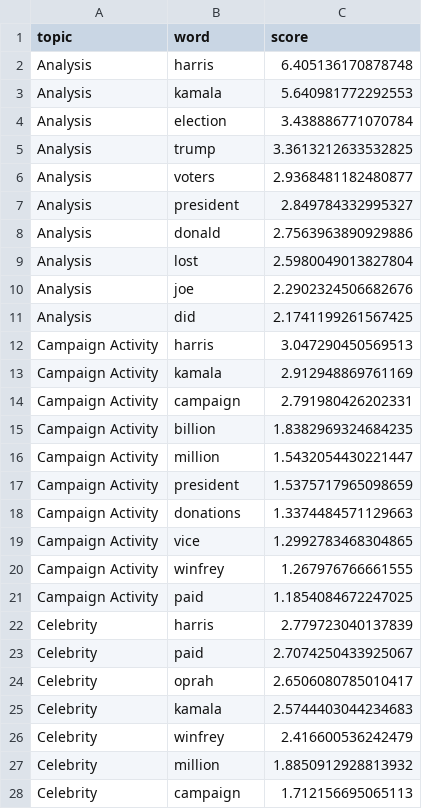
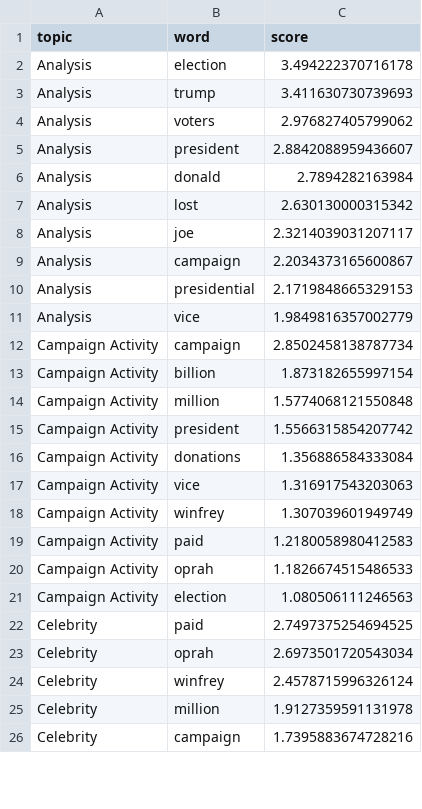
Before and after one commit to jkcoding7/harris-news-coverage, a CSV file: data/top_words_by_topic_after.csv, drawn as a sheet; only a part is shown; the diff covers the shown part only.

Commit message:
Add stop words kamala and harris, and recompute tf-idf

```diff
--- a/data/top_words_by_topic_after.csv
+++ b/data/top_words_by_topic_after.csv
@@ -1,28 +1,26 @@
 topic,word,score
-Analysis,harris,6.405136170878748
-Analysis,kamala,5.640981772292553
-Analysis,election,3.438886771070784
-Analysis,trump,3.3613212633532825
-Analysis,voters,2.9368481182480877
-Analysis,president,2.849784332995327
-Analysis,donald,2.7563963890929886
-Analysis,lost,2.5980049013827804
-Analysis,joe,2.2902324506682676
-Analysis,did,2.1741199261567425
-Campaign Activity,harris,3.047290450569513
-Campaign Activity,kamala,2.912948869761169
-Campaign Activity,campaign,2.791980426202331
-Campaign Activity,billion,1.8382969324684235
-Campaign Activity,million,1.5432054430221447
-Campaign Activity,president,1.5375717965098659
-Campaign Activity,donations,1.3374484571129663
-Campaign Activity,vice,1.2992783468304865
-Campaign Activity,winfrey,1.267976766661555
-Campaign Activity,paid,1.1854084672247025
-Celebrity,harris,2.779723040137839
-Celebrity,paid,2.7074250433925067
-Celebrity,oprah,2.6506080785010417
-Celebrity,kamala,2.5744403044234683
-Celebrity,winfrey,2.416600536242479
-Celebrity,million,1.8850912928813932
-Celebrity,campaign,1.712156695065113
+Analysis,election,3.494222370716178
+Analysis,trump,3.411630730739693
+Analysis,voters,2.976827405799062
+Analysis,president,2.8842088959436607
+Analysis,donald,2.7894282163984
+Analysis,lost,2.630130000315342
+Analysis,joe,2.3214039031207117
+Analysis,campaign,2.2034373165600867
+Analysis,presidential,2.1719848665329153
+Analysis,vice,1.9849816357002779
+Campaign Activity,campaign,2.8502458138787734
+Campaign Activity,billion,1.873182655997154
+Campaign Activity,million,1.5774068121550848
+Campaign Activity,president,1.5566315854207742
+Campaign Activity,donations,1.356886584333084
+Campaign Activity,vice,1.316917543203063
+Campaign Activity,winfrey,1.307039601949749
+Campaign Activity,paid,1.2180058980412583
+Campaign Activity,oprah,1.1826674515486533
+Campaign Activity,election,1.080506111246563
+Celebrity,paid,2.7497375254694525
+Celebrity,oprah,2.6973501720543034
+Celebrity,winfrey,2.4578715996326124
+Celebrity,million,1.9127359591131978
+Celebrity,campaign,1.7395883674728216
```
Also changed, not shown: 6 added rows, 4 removed rows and 19 edited cells elsewhere in this file, data/top_words_by_topic_before.csv, 2 other files.
